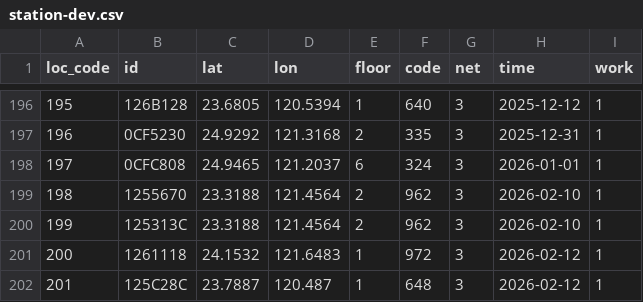
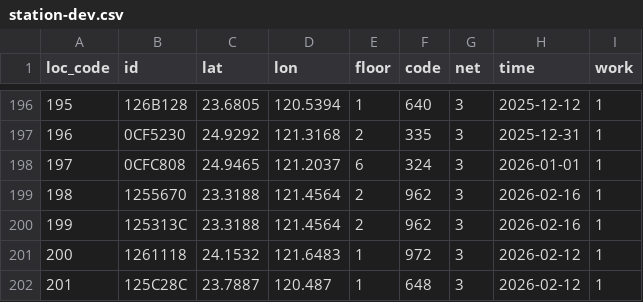
Before and after one commit to ExpTechTW/API, a CSV file: resource/station-dev.csv, drawn as a sheet; only a part is shown, gaps mark what is left out.

Commit message:
fix/station (#216)

```diff
--- a/resource/station-dev.csv
+++ b/resource/station-dev.csv
@@ -198,4 +198,4 @@ loc_code,id,lat,lon,floor,code,net,time,work
 197,0CFC808,24.9465,121.2037,6,324,3,2026-01-01,1
-198,1255670,23.3188,121.4564,2,962,3,2026-02-10,1
-199,125313C,23.3188,121.4564,2,962,3,2026-02-10,1
+198,1255670,23.3188,121.4564,2,962,3,2026-02-16,1
+199,125313C,23.3188,121.4564,2,962,3,2026-02-16,1
 200,1261118,24.1532,121.6483,1,972,3,2026-02-12,1
```
